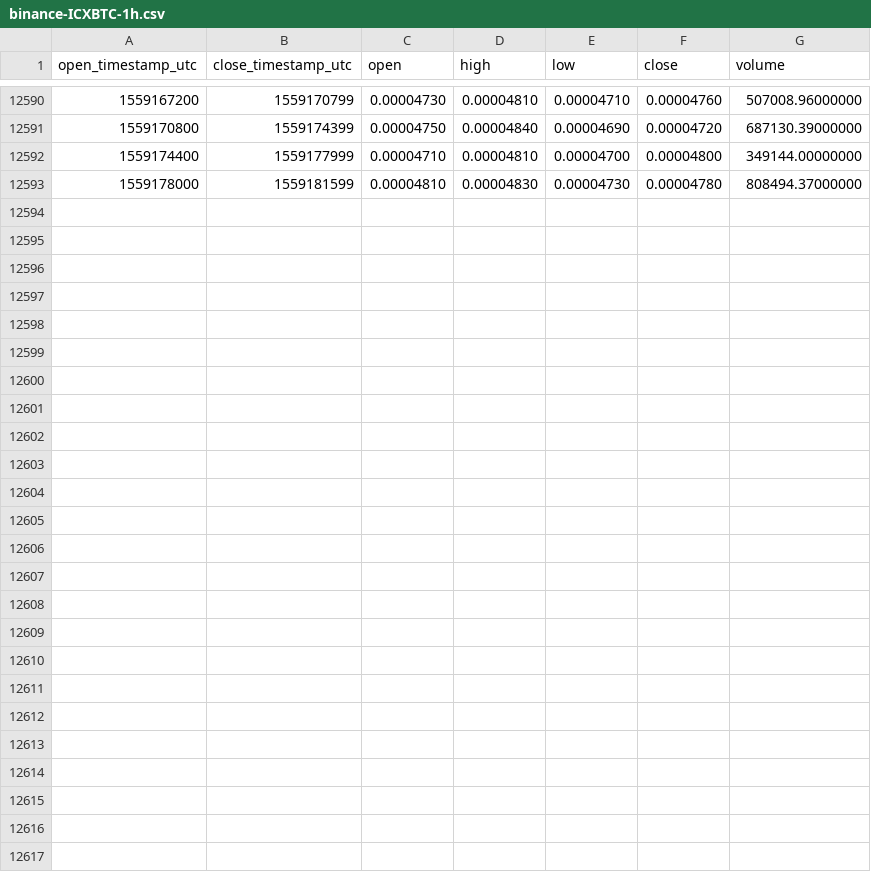
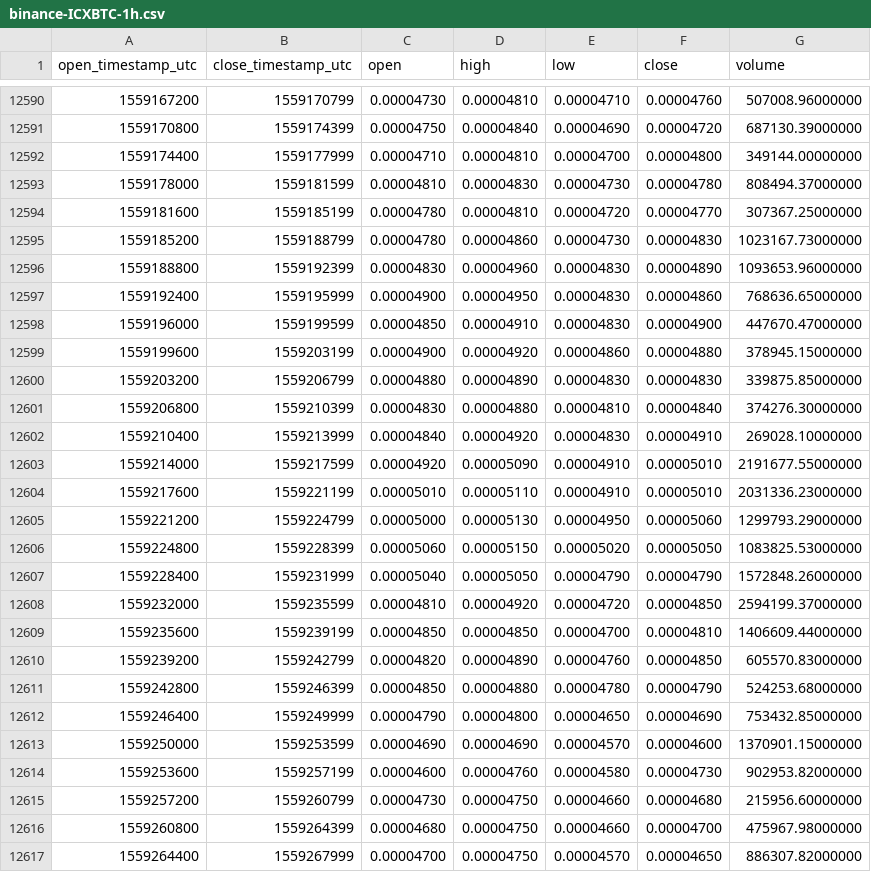
Before and after one commit to cryptobigbro/binance-ICXBTC, a CSV file: binance-ICXBTC-1h.csv, drawn as a sheet; only a part is shown, gaps mark what is left out.

Commit message:
Update OHLCV data.

```diff
--- a/binance-ICXBTC-1h.csv
+++ b/binance-ICXBTC-1h.csv
@@ -12593 +12593,25 @@ open_timestamp_utc,close_timestamp_utc,open,high,low,close,volume
 1559178000,1559181599,0.00004810,0.00004830,0.00004730,0.00004780,808494.37000000
+1559181600,1559185199,0.00004780,0.00004810,0.00004720,0.00004770,307367.25000000
+1559185200,1559188799,0.00004780,0.00004860,0.00004730,0.00004830,1023167.73000000
+1559188800,1559192399,0.00004830,0.00004960,0.00004830,0.00004890,1093653.96000000
+1559192400,1559195999,0.00004900,0.00004950,0.00004830,0.00004860,768636.65000000
+1559196000,1559199599,0.00004850,0.00004910,0.00004830,0.00004900,447670.47000000
+1559199600,1559203199,0.00004900,0.00004920,0.00004860,0.00004880,378945.15000000
+1559203200,1559206799,0.00004880,0.00004890,0.00004830,0.00004830,339875.85000000
+1559206800,1559210399,0.00004830,0.00004880,0.00004810,0.00004840,374276.30000000
+1559210400,1559213999,0.00004840,0.00004920,0.00004830,0.00004910,269028.10000000
+1559214000,1559217599,0.00004920,0.00005090,0.00004910,0.00005010,2191677.55000000
+1559217600,1559221199,0.00005010,0.00005110,0.00004910,0.00005010,2031336.23000000
+1559221200,1559224799,0.00005000,0.00005130,0.00004950,0.00005060,1299793.29000000
+1559224800,1559228399,0.00005060,0.00005150,0.00005020,0.00005050,1083825.53000000
+1559228400,1559231999,0.00005040,0.00005050,0.00004790,0.00004790,1572848.26000000
+1559232000,1559235599,0.00004810,0.00004920,0.00004720,0.00004850,2594199.37000000
+1559235600,1559239199,0.00004850,0.00004850,0.00004700,0.00004810,1406609.44000000
+1559239200,1559242799,0.00004820,0.00004890,0.00004760,0.00004850,605570.83000000
+1559242800,1559246399,0.00004850,0.00004880,0.00004780,0.00004790,524253.68000000
+1559246400,1559249999,0.00004790,0.00004800,0.00004650,0.00004690,753432.85000000
+1559250000,1559253599,0.00004690,0.00004690,0.00004570,0.00004600,1370901.15000000
+1559253600,1559257199,0.00004600,0.00004760,0.00004580,0.00004730,902953.82000000
+1559257200,1559260799,0.00004730,0.00004750,0.00004660,0.00004680,215956.60000000
+1559260800,1559264399,0.00004680,0.00004750,0.00004660,0.00004700,475967.98000000
+1559264400,1559267999,0.00004700,0.00004750,0.00004570,0.00004650,886307.82000000
```
Also changed, not shown: binance-ICXBTC-1d.csv.
